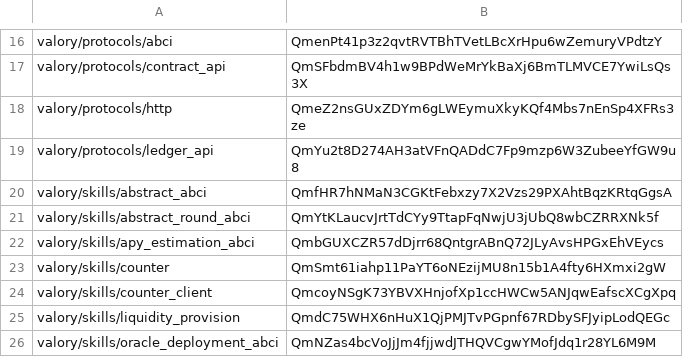
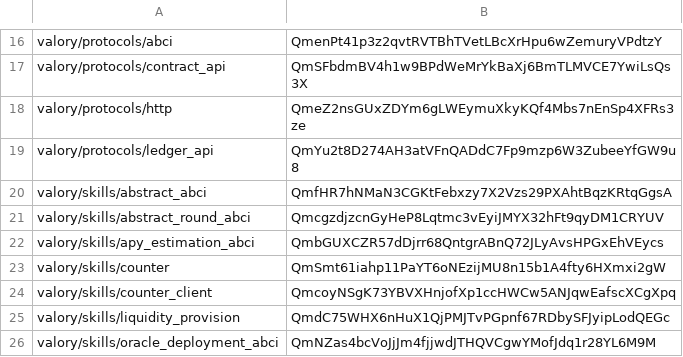
Before and after one commit to w1kke/olas-hello-world, a CSV file: packages/hashes.csv, drawn as a sheet; only a part is shown, gaps mark what is left out.

```diff
--- a/packages/hashes.csv
+++ b/packages/hashes.csv
@@ -20,3 +20,3 @@ valory/protocols/ledger_api,QmYu2t8D274AH3atVFnQADdC7Fp9mzp6W3ZubeeYfGW9u8
 valory/skills/abstract_abci,QmfHR7hNMaN3CGKtFebxzy7X2Vzs29PXAhtBqzKRtqGgsA
-valory/skills/abstract_round_abci,QmYtKLaucvJrtTdCYy9TtapFqNwjU3jUbQ8wbCZRRXNk5f
+valory/skills/abstract_round_abci,QmcgzdjzcnGyHeP8Lqtmc3vEyiJMYX32hFt9qyDM1CRYUV
 valory/skills/apy_estimation_abci,QmbGUXCZR57dDjrr68QntgrABnQ72JLyAvsHPGxEhVEycs
```
Also changed, not shown: 3 other files.
